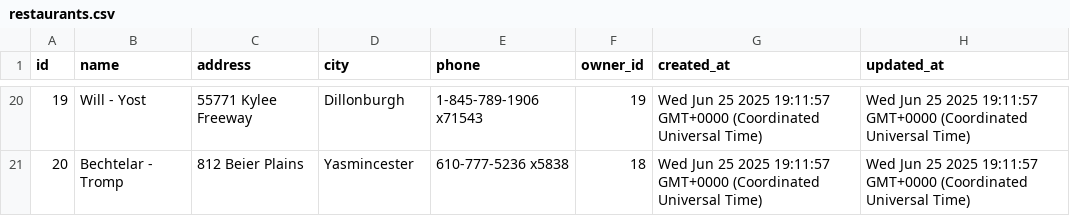
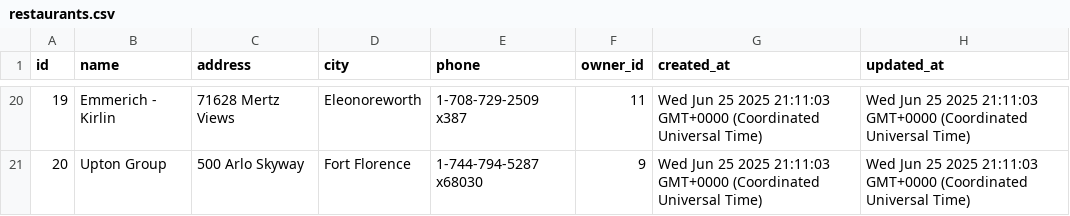
Before and after one commit to niparra21/Restaurantes-e2, a CSV file: csv_exports/restaurants.csv, drawn as a sheet; only a part is shown, gaps mark what is left out; the diff covers the shown part only.

```diff
--- a/csv_exports/restaurants.csv
+++ b/csv_exports/restaurants.csv
@@ -20,2 +20,2 @@ id,name,address,city,phone,owner_id,created_at,updated_at
-19,Will - Yost,55771 Kylee Freeway,Dillonburgh,1-845-789-1906 x71543,19,Wed Jun 25 2025 19:11:57 GMT+0000 (Coordinated Universal Time),Wed Jun 25 2025 19:11:57 GMT+0000 (Coordinated Universal Time)
-20,Bechtelar - Tromp,812 Beier Plains,Yasmincester,610-777-5236 x5838,18,Wed Jun 25 2025 19:11:57 GMT+0000 (Coordinated Universal Time),Wed Jun 25 2025 19:11:57 GMT+0000 (Coordinated Universal Time)
+19,Emmerich - Kirlin,71628 Mertz Views,Eleonoreworth,1-708-729-2509 x387,11,Wed Jun 25 2025 21:11:03 GMT+0000 (Coordinated Universal Time),Wed Jun 25 2025 21:11:03 GMT+0000 (Coordinated Universal Time)
+20,Upton Group,500 Arlo Skyway,Fort Florence,1-744-794-5287 x68030,9,Wed Jun 25 2025 21:11:03 GMT+0000 (Coordinated Universal Time),Wed Jun 25 2025 21:11:03 GMT+0000 (Coordinated Universal Time)
```
Also changed, not shown: 126 edited cells elsewhere in this file, csv_exports/menus.csv, csv_exports/orders.csv, 5 other files.
